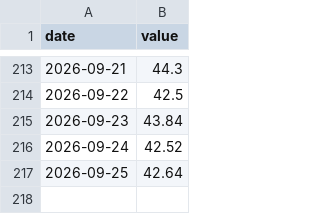
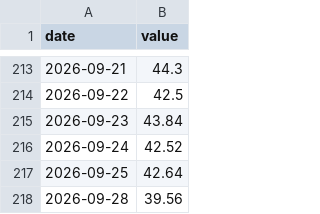
Before and after one commit to OwlCaveChain/Owl-Capital-Briefing, a CSV file: data/yahoo_7709_HK.csv, drawn as a sheet; only a part is shown, gaps mark what is left out.

```diff
--- a/data/yahoo_7709_HK.csv
+++ b/data/yahoo_7709_HK.csv
@@ -217 +217,2 @@ date,value
 2026-09-25,42.64
+2026-09-28,39.56
```
Also changed, not shown: data/mof_JGB10Y.csv, data/yahoo_7747_HK.csv, 3 other files.
